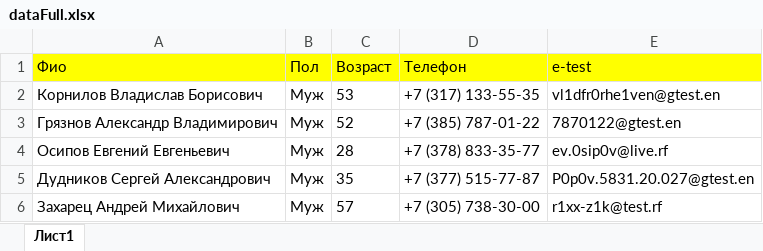
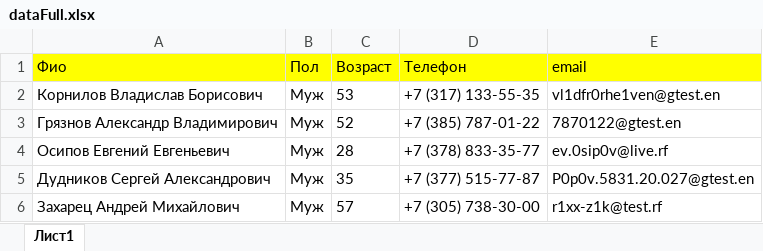
Before and after one commit to ugotgnomedha/ShrekWebApp, an Excel workbook: dataFull.xlsx, sheet Лист1, drawn as a sheet; only a part is shown; values as stored, in another font and other column widths than the file's, no borders; the diff names each change by its address in the sheet, - before the commit and + after, or states it on an @@ line.

Commit message:
adding free columns

```diff
--- a/dataFull.xlsx (sheet Лист1)
+++ b/dataFull.xlsx (sheet Лист1)
-E1: e-test
+E1: email
```
Also changed, not shown: 5 other files.
